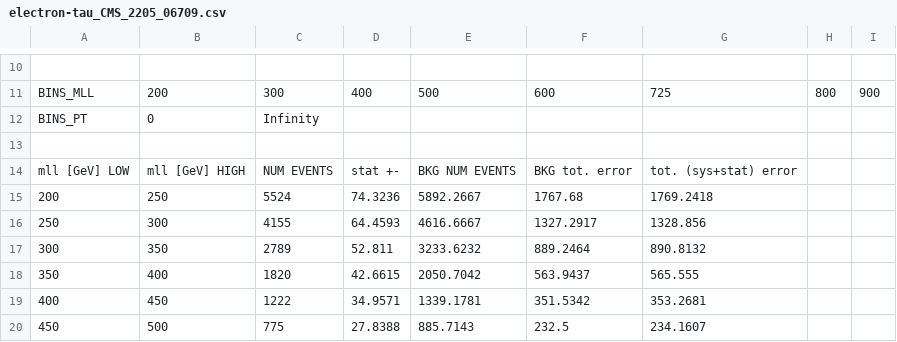
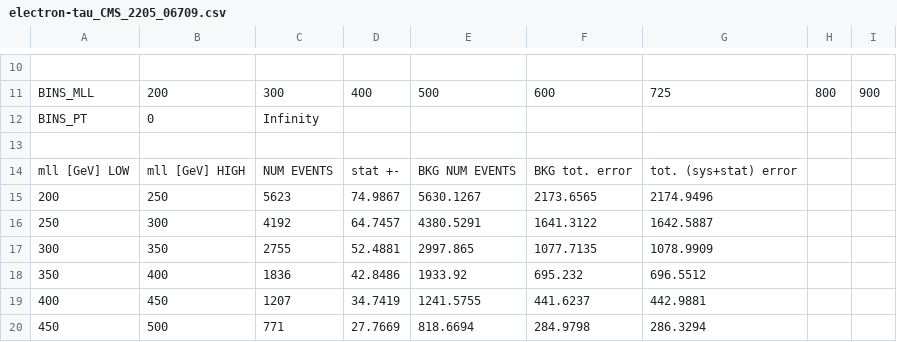
Before and after one commit to HighPT/HighPT, a CSV file: HighPT/LHC_searches/electron-tau_CMS_2205_06709/electron-tau_CMS_2205_06709.csv, drawn as a sheet; only a part is shown, gaps mark what is left out; the diff covers the shown part only; the diff names each change by its address in the sheet, - before the commit and + after, or states it on an @@ line.

```diff
--- a/HighPT/LHC_searches/electron-tau_CMS_2205_06709/electron-tau_CMS_2205_06709.csv
+++ b/HighPT/LHC_searches/electron-tau_CMS_2205_06709/electron-tau_CMS_2205_06709.csv
-C15: 5524
+C15: 5623
-D15: 74.3236
+D15: 74.9867
-E15: 5892.2667
+E15: 5630.1267
-F15: 1767.68
+F15: 2173.6565
-G15: 1769.2418
+G15: 2174.9496
-C16: 4155
+C16: 4192
-D16: 64.4593
+D16: 64.7457
-E16: 4616.6667
+E16: 4380.5291
-F16: 1327.2917
+F16: 1641.3122
-G16: 1328.856
+G16: 1642.5887
-C17: 2789
+C17: 2755
-D17: 52.811
+D17: 52.4881
-E17: 3233.6232
+E17: 2997.865
-F17: 889.2464
+F17: 1077.7135
-G17: 890.8132
+G17: 1078.9909
-C18: 1820
+C18: 1836
-D18: 42.6615
+D18: 42.8486
-E18: 2050.7042
+E18: 1933.92
-F18: 563.9437
+F18: 695.232
-G18: 565.555
+G18: 696.5512
-C19: 1222
+C19: 1207
-D19: 34.9571
+D19: 34.7419
-E19: 1339.1781
+E19: 1241.5755
-F19: 351.5342
+F19: 441.6237
-G19: 353.2681
+G19: 442.9881
-C20: 775
+C20: 771
-D20: 27.8388
+D20: 27.7669
-E20: 885.7143
+E20: 818.6694
-F20: 232.5
+F20: 284.9798
-G20: 234.1607
+G20: 286.3294
```
Also changed, not shown: 67 edited cells elsewhere in this file, HighPT/LHC_searches/electron-muon_CMS_2205_06709/electron-muon_CMS_2205_06709.csv, HighPT/LHC_searches/muon-tau_CMS_2205_06709/muon-tau_CMS_2205_06709.csv, 4 other files.
